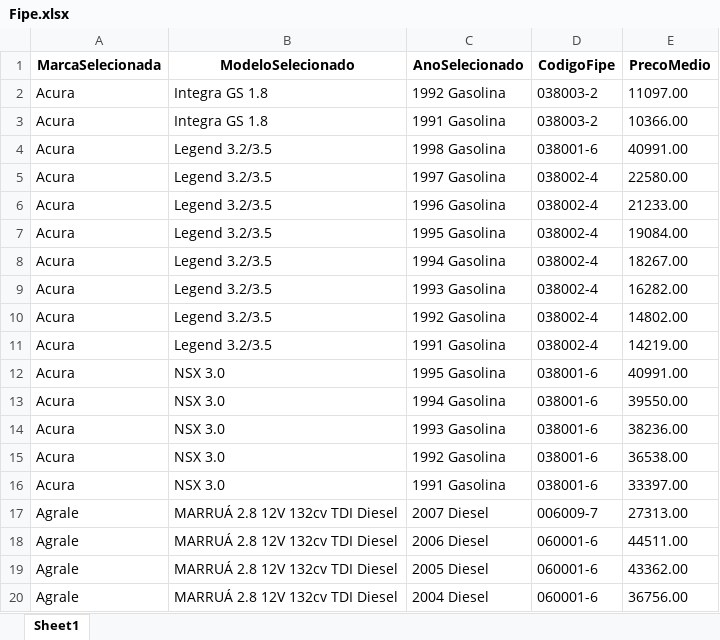
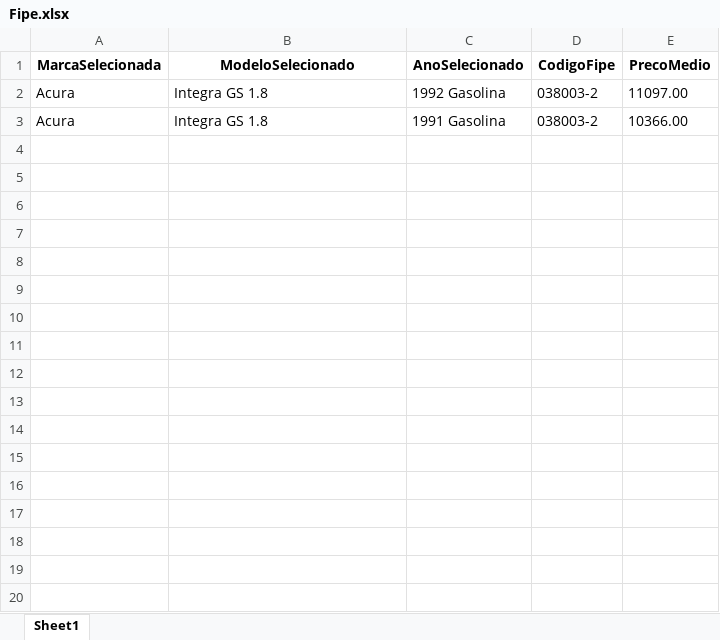
Before and after one commit to GabrielBright/Scraping_fiep, an Excel workbook: Fipe.xlsx, sheet Sheet1, drawn as a sheet; values as stored, in another font and other column widths than the file's, no borders; the diff names each change by its address in the sheet, - before the commit and + after, or states it on an @@ line.

```diff
--- a/Fipe.xlsx (sheet Sheet1)
+++ b/Fipe.xlsx (sheet Sheet1)
-row 4: Acura | Legend 3.2/3.5 | 1998 Gasolina | 038001-6 | 40991.00
-row 5: Acura | Legend 3.2/3.5 | 1997 Gasolina | 038002-4 | 22580.00
-row 6: Acura | Legend 3.2/3.5 | 1996 Gasolina | 038002-4 | 21233.00
-row 7: Acura | Legend 3.2/3.5 | 1995 Gasolina | 038002-4 | 19084.00
-row 8: Acura | Legend 3.2/3.5 | 1994 Gasolina | 038002-4 | 18267.00
-row 9: Acura | Legend 3.2/3.5 | 1993 Gasolina | 038002-4 | 16282.00
-row 10: Acura | Legend 3.2/3.5 | 1992 Gasolina | 038002-4 | 14802.00
-row 11: Acura | Legend 3.2/3.5 | 1991 Gasolina | 038002-4 | 14219.00
-row 12: Acura | NSX 3.0 | 1995 Gasolina | 038001-6 | 40991.00
-row 13: Acura | NSX 3.0 | 1994 Gasolina | 038001-6 | 39550.00
-row 14: Acura | NSX 3.0 | 1993 Gasolina | 038001-6 | 38236.00
-row 15: Acura | NSX 3.0 | 1992 Gasolina | 038001-6 | 36538.00
-row 16: Acura | NSX 3.0 | 1991 Gasolina | 038001-6 | 33397.00
-row 17: Agrale | MARRUÁ 2.8 12V 132cv TDI Diesel | 2007 Diesel | 006009-7 | 27313.00
-row 18: Agrale | MARRUÁ 2.8 12V 132cv TDI Diesel | 2006 Diesel | 060001-6 | 44511.00
-row 19: Agrale | MARRUÁ 2.8 12V 132cv TDI Diesel | 2005 Diesel | 060001-6 | 43362.00
-row 20: Agrale | MARRUÁ 2.8 12V 132cv TDI Diesel | 2004 Diesel | 060001-6 | 36756.00
```
Also changed, not shown: Base_Fipe.xlsx, Fipe_temp.xlsx, 2 other files.
